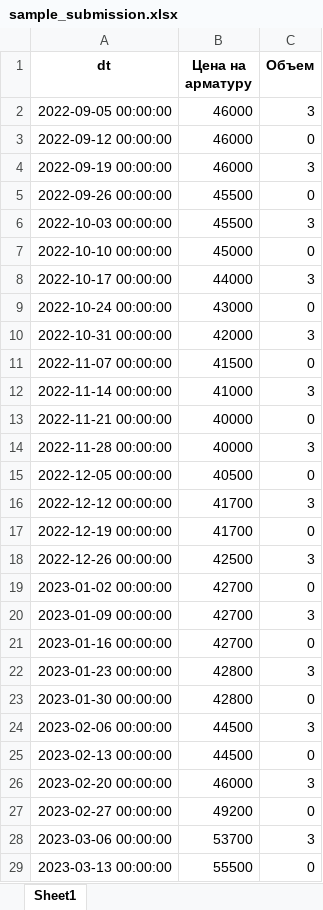
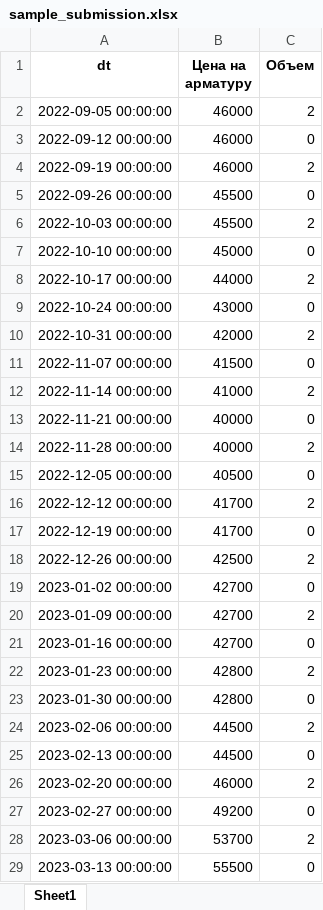
Before and after one commit to aanchik/intensiv-3, an Excel workbook: sample_submission.xlsx, sheet Sheet1, drawn as a sheet; values as stored, in another font and other column widths than the file's, no borders; the diff names each change by its address in the sheet, - before the commit and + after, or states it on an @@ line.

```diff
--- a/sample_submission.xlsx (sheet Sheet1)
+++ b/sample_submission.xlsx (sheet Sheet1)
-C2 (Объем): 3
+C2 (Объем): 2
-C4 (Объем): 3
+C4 (Объем): 2
-C6 (Объем): 3
+C6 (Объем): 2
-C8 (Объем): 3
+C8 (Объем): 2
-C10 (Объем): 3
+C10 (Объем): 2
-C12 (Объем): 3
+C12 (Объем): 2
-C14 (Объем): 3
+C14 (Объем): 2
-C16 (Объем): 3
+C16 (Объем): 2
-C18 (Объем): 3
+C18 (Объем): 2
-C20 (Объем): 3
+C20 (Объем): 2
-C22 (Объем): 3
+C22 (Объем): 2
-C24 (Объем): 3
+C24 (Объем): 2
-C26 (Объем): 3
+C26 (Объем): 2
-C28 (Объем): 3
+C28 (Объем): 2
```
Also changed, not shown: sorted.xlsx, 19 other files.
